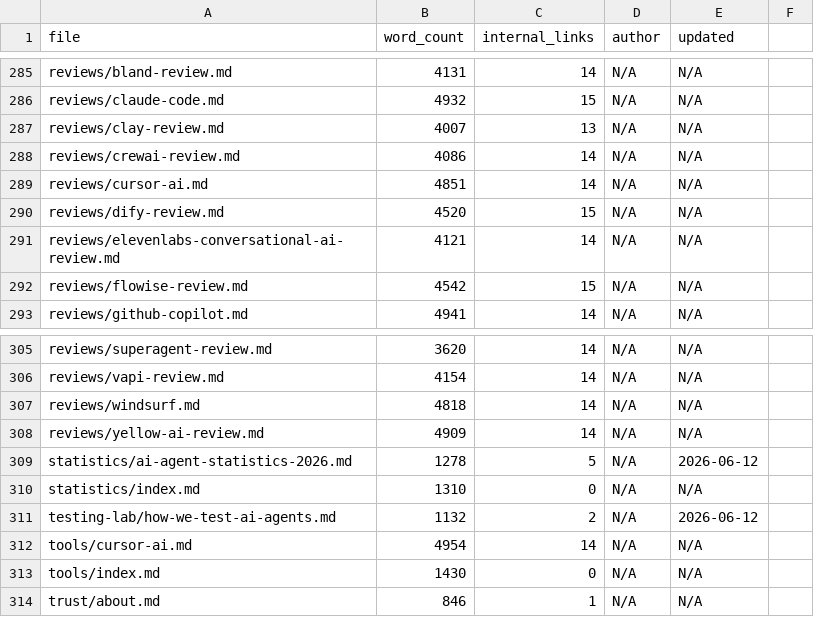
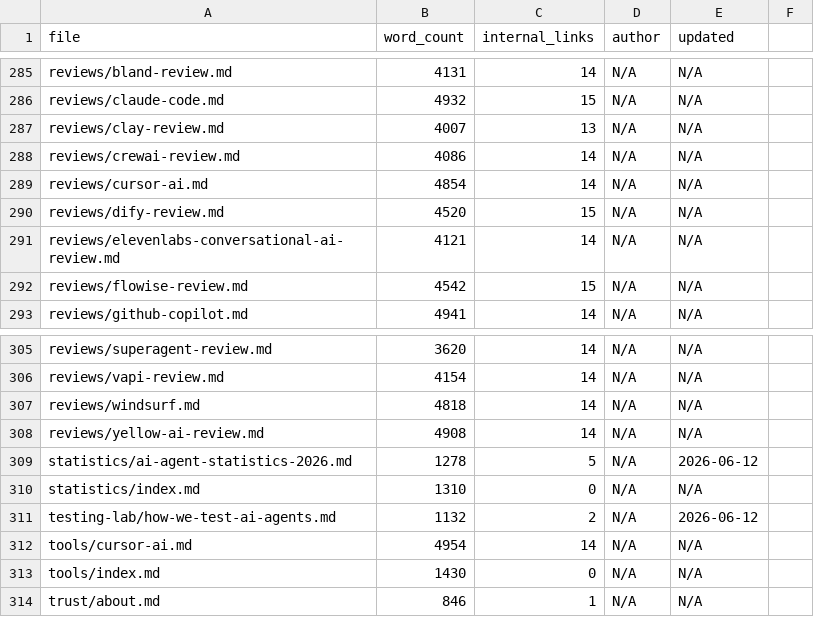
Before and after one commit to CodesbyFebin/best-ai-agent, a CSV file: reports/internal-link-report.csv, drawn as a sheet; only a part is shown, gaps mark what is left out.

```diff
--- a/reports/internal-link-report.csv
+++ b/reports/internal-link-report.csv
@@ -288,3 +288,3 @@ reviews/clay-review.md,4007,13,N/A,N/A
 reviews/crewai-review.md,4086,14,N/A,N/A
-reviews/cursor-ai.md,4851,14,N/A,N/A
+reviews/cursor-ai.md,4854,14,N/A,N/A
 reviews/dify-review.md,4520,15,N/A,N/A
@@ -307,3 +307,3 @@ reviews/vapi-review.md,4154,14,N/A,N/A
 reviews/windsurf.md,4818,14,N/A,N/A
-reviews/yellow-ai-review.md,4909,14,N/A,N/A
+reviews/yellow-ai-review.md,4908,14,N/A,N/A
 statistics/ai-agent-statistics-2026.md,1278,5,N/A,2026-06-12
```
Also changed, not shown: 34 other files.
